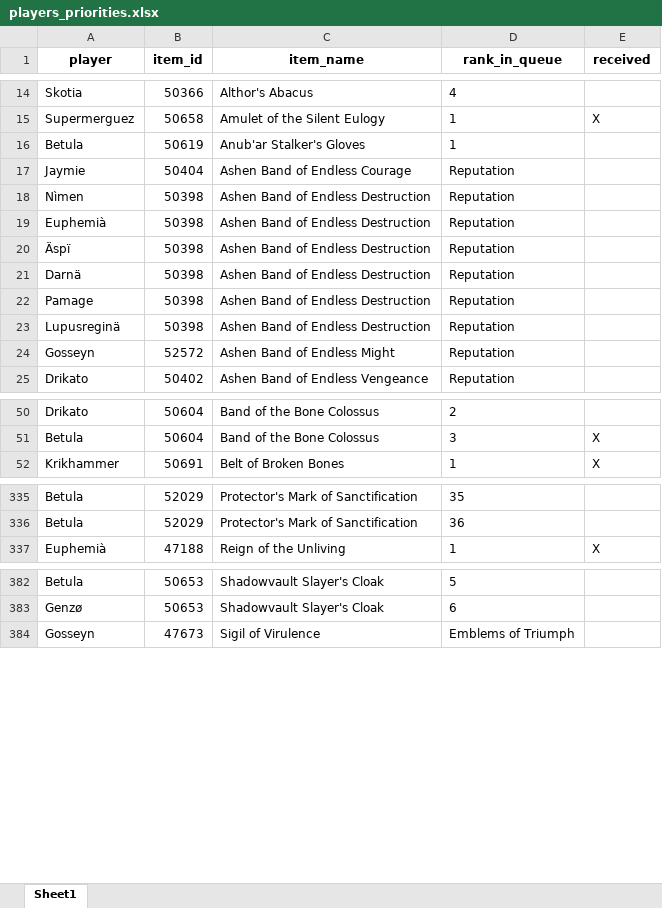
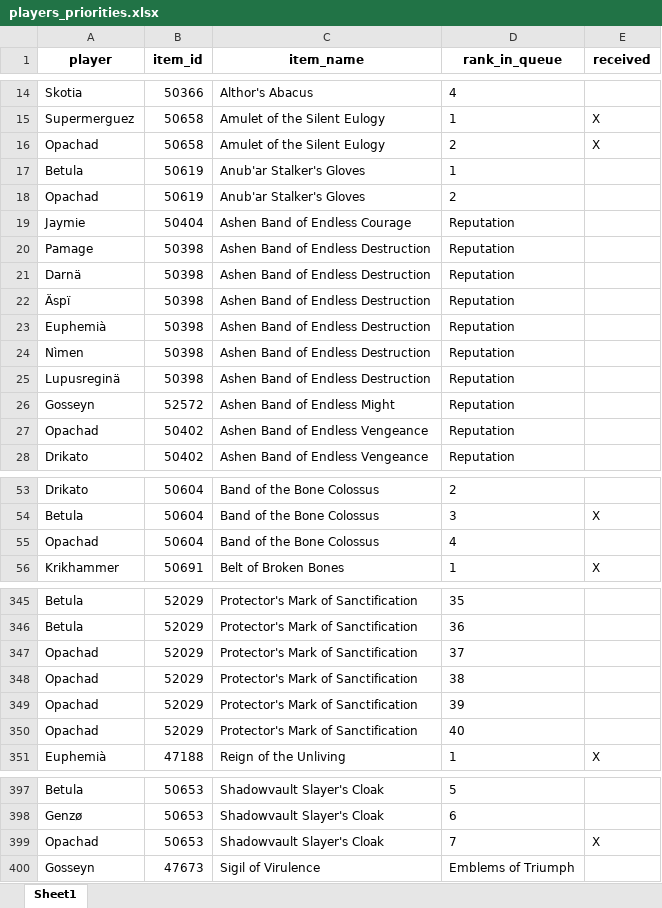
Before and after one commit to Ashargin/Divide-BiS, an Excel workbook: data/players_priorities.xlsx, sheet Sheet1, drawn as a sheet; only a part is shown, gaps mark what is left out; values as stored, in another font and other column widths than the file's, no borders; the diff covers the shown part only; the diff names each change by its address in the sheet, - before the commit and + after, or states it on an @@ line.

Commit message:
add opachad

```diff
--- a/data/players_priorities.xlsx (sheet Sheet1)
+++ b/data/players_priorities.xlsx (sheet Sheet1)
+row 16: Opachad | 50658 | Amulet of the Silent Eulogy | 2 | X
+row 18: Opachad | 50619 | Anub'ar Stalker's Gloves | 2
@@ row 22 moved to row 20: Pamage @@
@@ row 20 moved to row 22: Äspï @@
@@ row 19 moved to row 23: Euphemià @@
+row 27: Opachad | 50402 | Ashen Band of Endless Vengeance | Reputation
+row 55: Opachad | 50604 | Band of the Bone Colossus | 4
+row 347: Opachad | 52029 | Protector's Mark of Sanctification | 37
+row 348: Opachad | 52029 | Protector's Mark of Sanctification | 38
+row 349: Opachad | 52029 | Protector's Mark of Sanctification | 39
+row 350: Opachad | 52029 | Protector's Mark of Sanctification | 40
+row 399: Opachad | 50653 | Shadowvault Slayer's Cloak | 7 | X
```
Also changed, not shown: 8 added rows and 11 moved rows elsewhere in this sheet, 5 other files.
